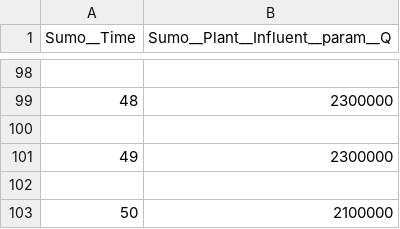
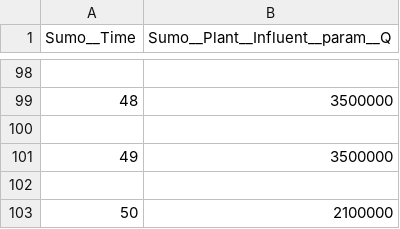
Before and after one commit to stroutm/sewerWRRF, a TSV file: SumoPythonPractice/Influent_Tables/Influent_Table_chemP_primary_step.tsv, drawn as a sheet; only a part is shown, gaps mark what is left out; the diff covers the shown part only.

```diff
--- a/SumoPythonPractice/Influent_Tables/Influent_Table_chemP_primary_step.tsv
+++ b/SumoPythonPractice/Influent_Tables/Influent_Table_chemP_primary_step.tsv
@@ -98,5 +98,5 @@ Sumo__Time	Sumo__Plant__Influent__param__Q
 
-48	2300000
+48	3500000
 
-49	2300000
+49	3500000
 
```
Also changed, not shown: 28 edited cells elsewhere in this file, 1 other file.
